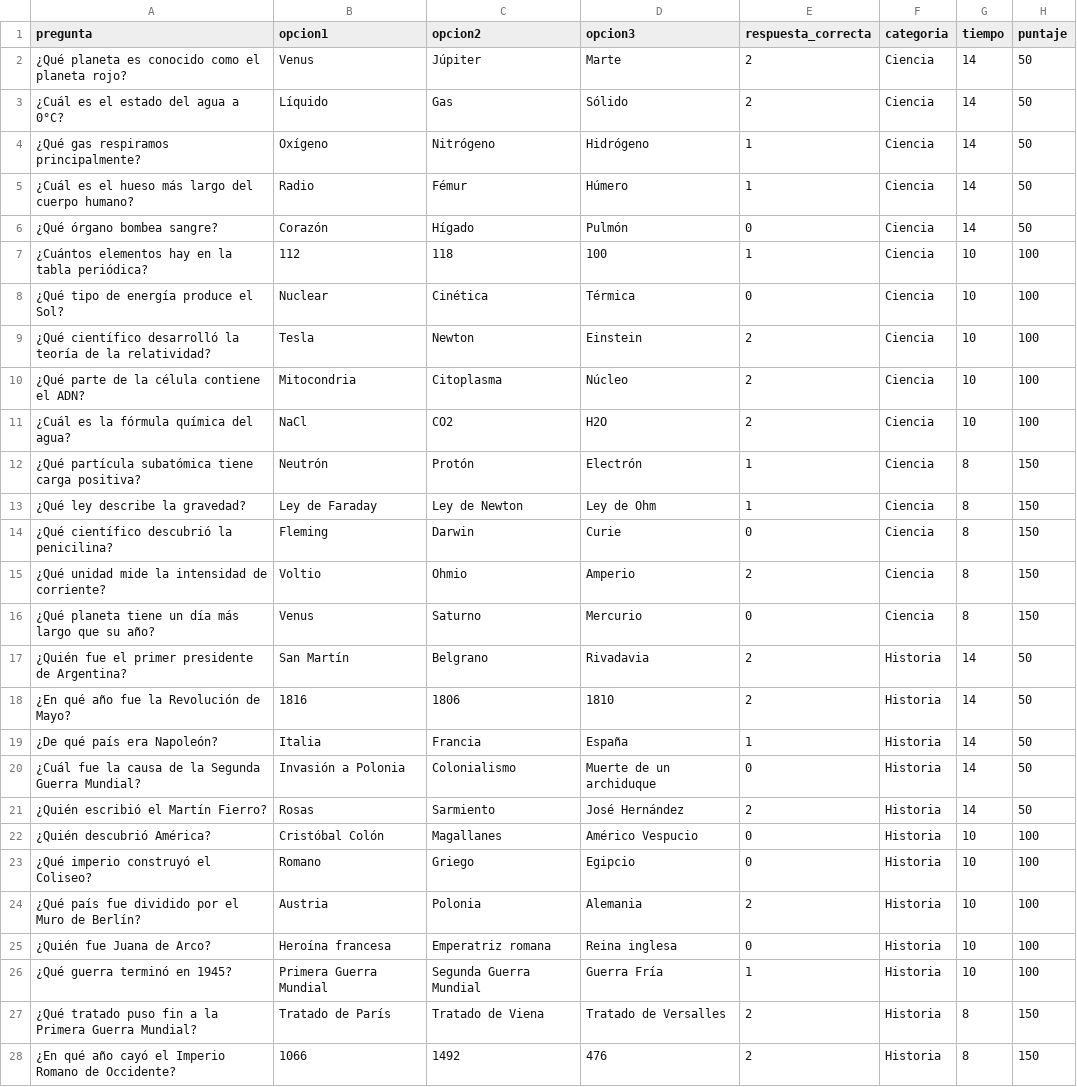
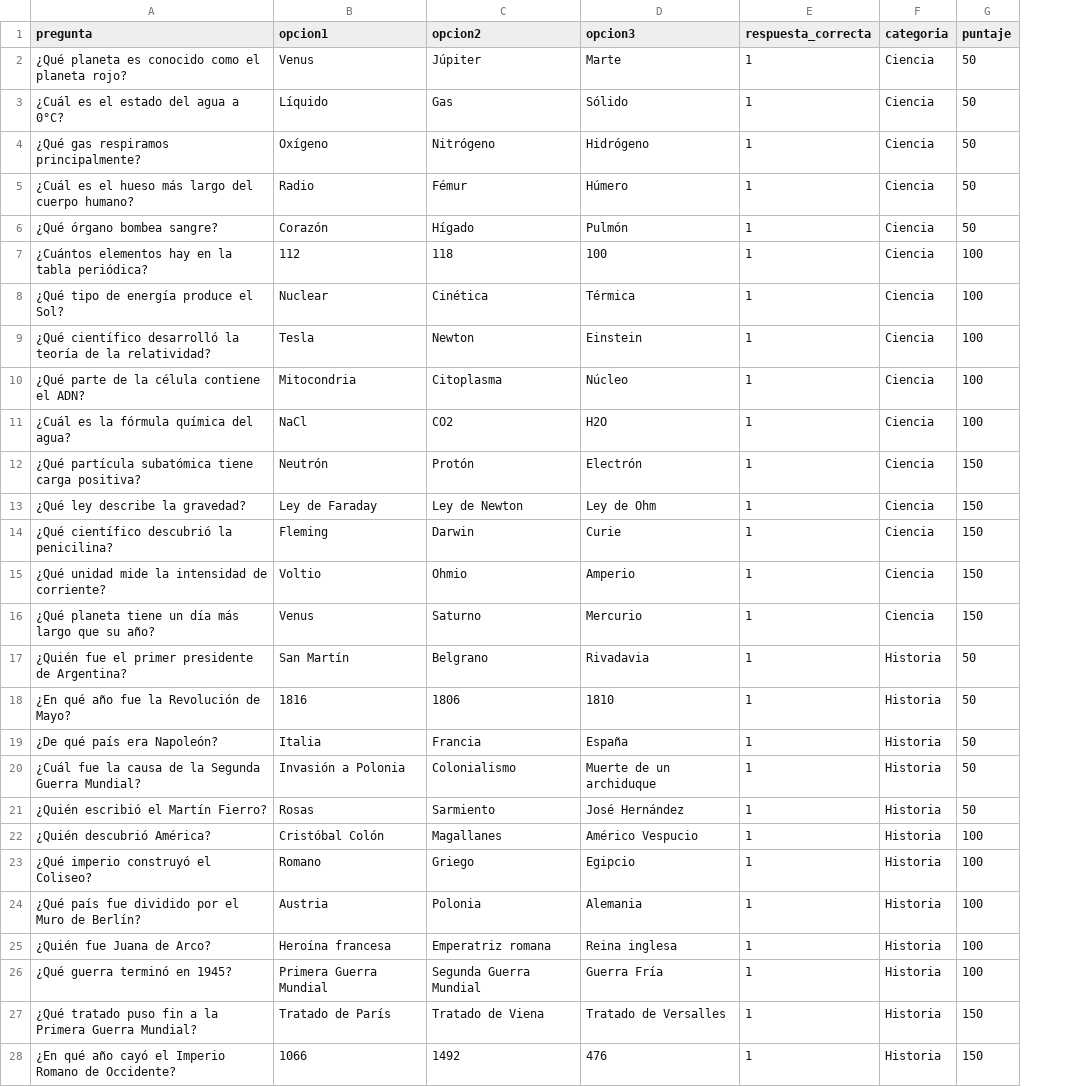
Before and after one commit to LucaGarofalo10/UTNParcial2-Sebastian-y-Luca, a CSV file: preguntas.csv, drawn as a sheet; only a part is shown; the diff covers the shown part only; the diff names each change by its address in the sheet, - before the commit and + after, or states it on an @@ line.

Commit message:
modularise mostrar_correcta a solo mostrar_juego y movi las funciones a nuevos archivos

```diff
--- a/preguntas.csv
+++ b/preguntas.csv
-column G (tiempo), rows 2-28: 14 | 14 | 14 | 14 | 14 | 10 | 10 | 10 | 10 | 10 | 8 | 8 | 8 | 8 | 8 | 14 | 14 | 14 | 14 | 14 | 10 | 10 | 10 | 10 | 10 | 8 | 8
-E2:E3 (respuesta_correcta): 2
+E2:E3 (respuesta_correcta): 1
-E6 (respuesta_correcta): 0
+E6 (respuesta_correcta): 1
-E8 (respuesta_correcta): 0
+E8 (respuesta_correcta): 1
-E9:E11 (respuesta_correcta): 2
+E9:E11 (respuesta_correcta): 1
-E14 (respuesta_correcta): 0
+E14 (respuesta_correcta): 1
-E15 (respuesta_correcta): 2
+E15 (respuesta_correcta): 1
-E16 (respuesta_correcta): 0
+E16 (respuesta_correcta): 1
-E17:E18 (respuesta_correcta): 2
+E17:E18 (respuesta_correcta): 1
-E20 (respuesta_correcta): 0
+E20 (respuesta_correcta): 1
-E21 (respuesta_correcta): 2
+E21 (respuesta_correcta): 1
-E22:E23 (respuesta_correcta): 0
+E22:E23 (respuesta_correcta): 1
-E24 (respuesta_correcta): 2
+E24 (respuesta_correcta): 1
-E25 (respuesta_correcta): 0
+E25 (respuesta_correcta): 1
-E27:E28 (respuesta_correcta): 2
+E27:E28 (respuesta_correcta): 1
```
Also changed, not shown: 13 edited cells elsewhere in this file, 6 other files.
